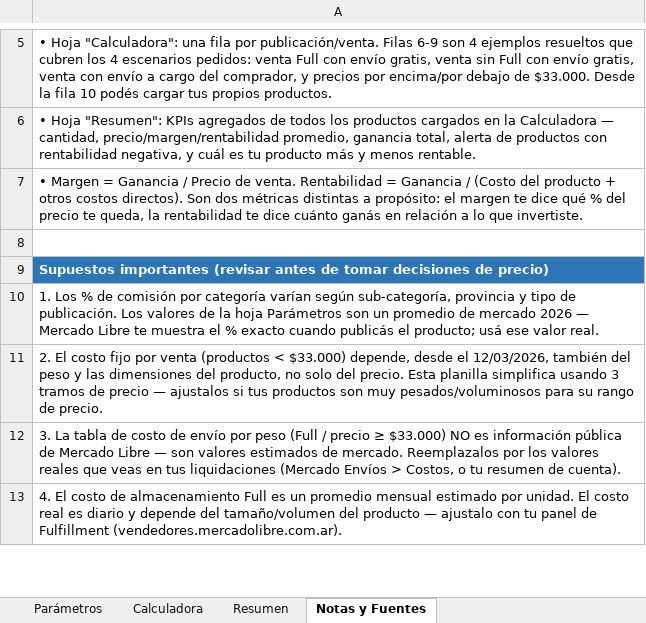
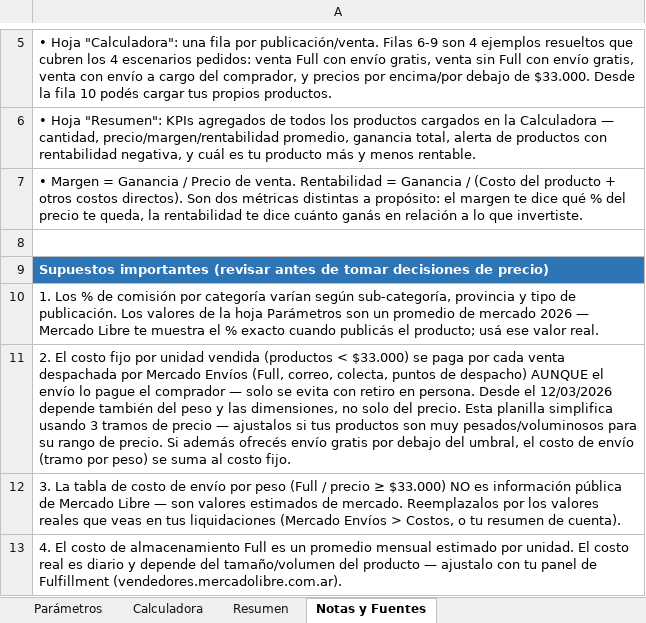
Before and after one commit to ventas-sys/socialflow, an Excel workbook: recursos/Calculadora-Costos-Rentabilidad-MercadoLibre-Argentina.xlsx, sheet Notas y Fuentes, drawn as a sheet; only a part is shown, gaps mark what is left out; values as stored, in another font and other column widths than the file's, no borders; the diff names each change by its address in the sheet, - before the commit and + after, or states it on an @@ line.

```diff
--- a/recursos/Calculadora-Costos-Rentabilidad-MercadoLibre-Argentina.xlsx (sheet Notas y Fuentes)
+++ b/recursos/Calculadora-Costos-Rentabilidad-MercadoLibre-Argentina.xlsx (sheet Notas y Fuentes)
-A11: …fijo por venta (productos < $33.000) depende, desde el 12/03/2026, también del peso y las dimensiones del producto, no solo del precio. Esta planilla simplifica usando 3 tramos de precio — ajustalos si tus productos son muy pesados/voluminosos para su rango de precio.
+A11: …fijo por unidad vendida (productos < $33.000) se paga por cada venta despachada por Mercado Envíos (Full, correo, colecta, puntos de despacho) AUNQUE el envío lo pague el comprador — solo se evita con retiro en persona. Desde el 12/03/2026 depende también del peso y las dimensiones, no solo del precio. Esta planilla simplifica usando 3 tramos de precio — ajustalos si tus productos son muy pesados/voluminosos para su rango de precio. Si además ofrecés envío gratis por debajo del umbral, el costo de envío (tramo por peso) se suma al costo fijo.
```
Also changed, not shown: sheet Calculadora, sheet Resumen, sheet Parámetros, formulas that keep their value, 3 other files.
